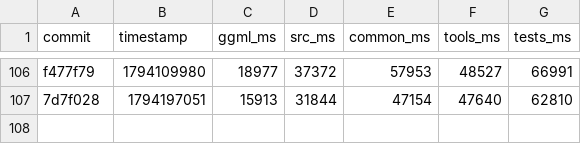
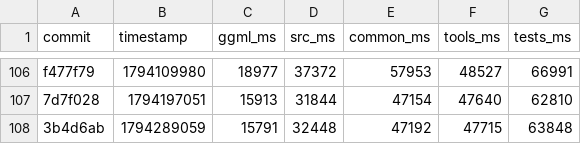
Before and after one commit to ggml-org/llama.cpp-dev, a CSV file: compile-times.csv, drawn as a sheet; only a part is shown, gaps mark what is left out; the diff names each change by its address in the sheet, - before the commit and + after, or states it on an @@ line.

```diff
--- a/compile-times.csv
+++ b/compile-times.csv
+row 108: 3b4d6ab | 1794289059 | 15791 | 32448 | 47192 | 47715 | 63848
```
Also changed, not shown: 2 other files.
